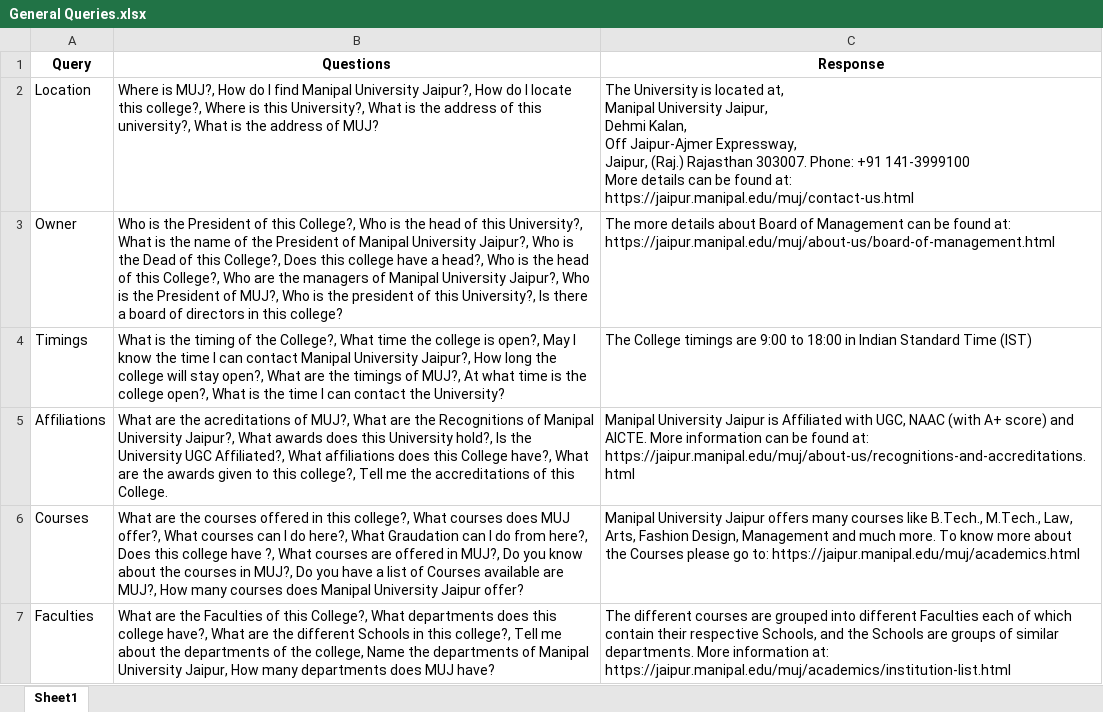
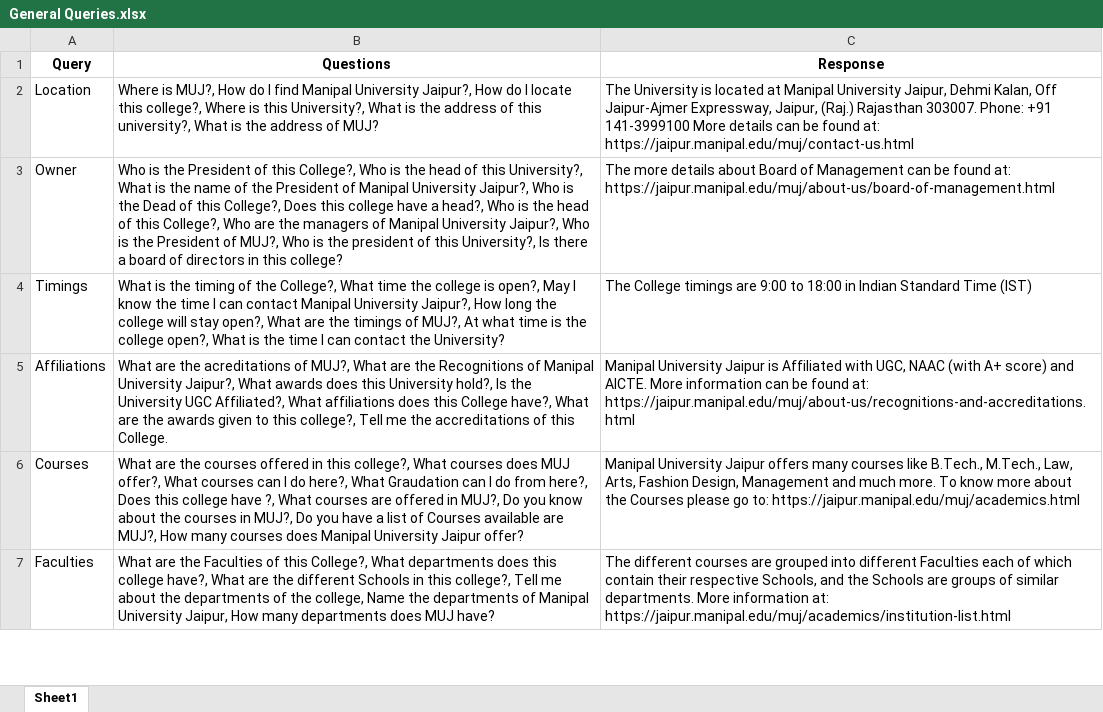
Before and after one commit to Graviton5/Minor-Project, an Excel workbook: Chatbot/Queries/General Queries.xlsx, sheet Sheet1, drawn as a sheet; only a part is shown; values as stored, in another font and other column widths than the file's, no borders; ↵ is a line break in a cell; the diff names each change by its address in the sheet, - before the commit and + after, or states it on an @@ line.

```diff
--- a/Chatbot/Queries/General Queries.xlsx (sheet Sheet1)
+++ b/Chatbot/Queries/General Queries.xlsx (sheet Sheet1)
-C2 (Response): …is located at, ↵ Manipal University…
+C2 (Response): …is located at Manipal University…
```
Also changed, not shown: 7 other files.
